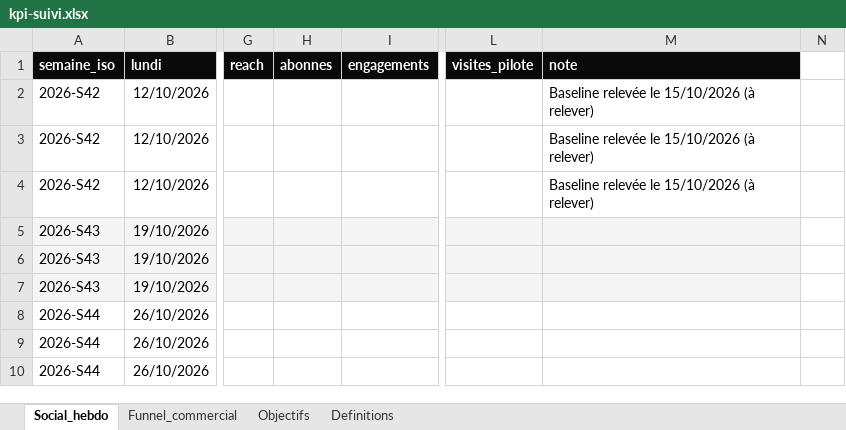
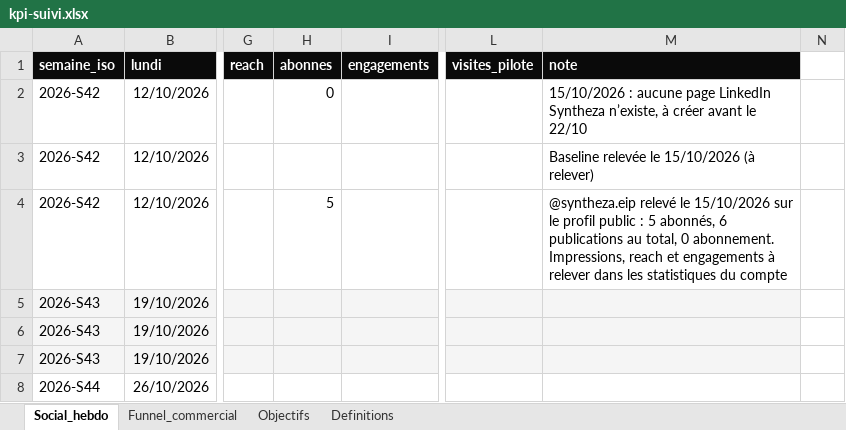
Before and after one commit to Syntheza-DEV/Documentation, an Excel workbook: entrepreneuriat/kpi-suivi.xlsx, sheet Social_hebdo, drawn as a sheet; only a part is shown, gaps mark what is left out; the shorter side is filled out with more unchanged rows; values as stored, in another font and other column widths than the file's, no borders; charts and pictures and conditional formats not drawn; the diff names each change by its address in the sheet, - before the commit and + after, or states it on an @@ line.

Commit message:
docs(entrepreneuriat): baseline of 15/10 and audit of @syntheza.eip
Instagram @syntheza.eip is the only network (5 followers, 6 posts, pre-pivot messaging, one unsourced figure); no LinkedIn page exists yet. Records the baseline in the KPI workbook, proposes a B2B bio and archiving four pre-pivot posts, and re-renders the CTA visuals with the real handle.

```diff
--- a/entrepreneuriat/kpi-suivi.xlsx (sheet Social_hebdo)
+++ b/entrepreneuriat/kpi-suivi.xlsx (sheet Social_hebdo)
-H2 (abonnes): (empty)
+H2 (abonnes): 0
-M2 (note): Baseline relevée le 15/10/2026 (à relever)
+M2 (note): 15/10/2026 : aucune page LinkedIn Syntheza n’existe, à créer avant le 22/10
-H4 (abonnes): (empty)
+H4 (abonnes): 5
-M4 (note): Baseline relevée le 15/10/2026 (à relever)
+M4 (note): @syntheza.eip relevé le 15/10/2026 sur le profil public : 5 abonnés, 6 publications au total, 0 abonnement. Impressions, reach et engagements à relever dans les statistiques du compte
```
Also changed, not shown: sheet Objectifs, entrepreneuriat/calendrier-editorial.xlsx, 9 other files.
